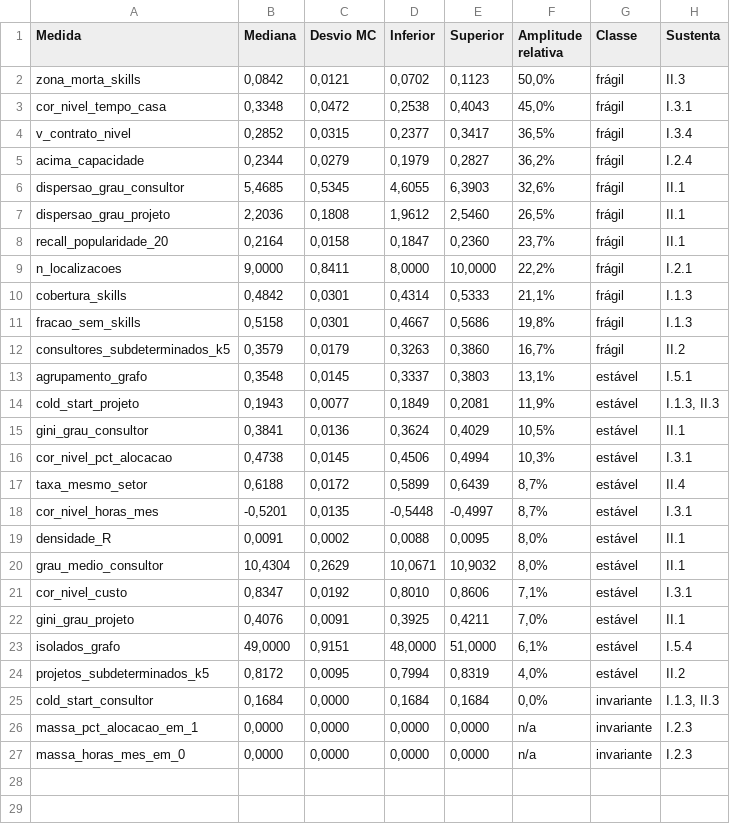
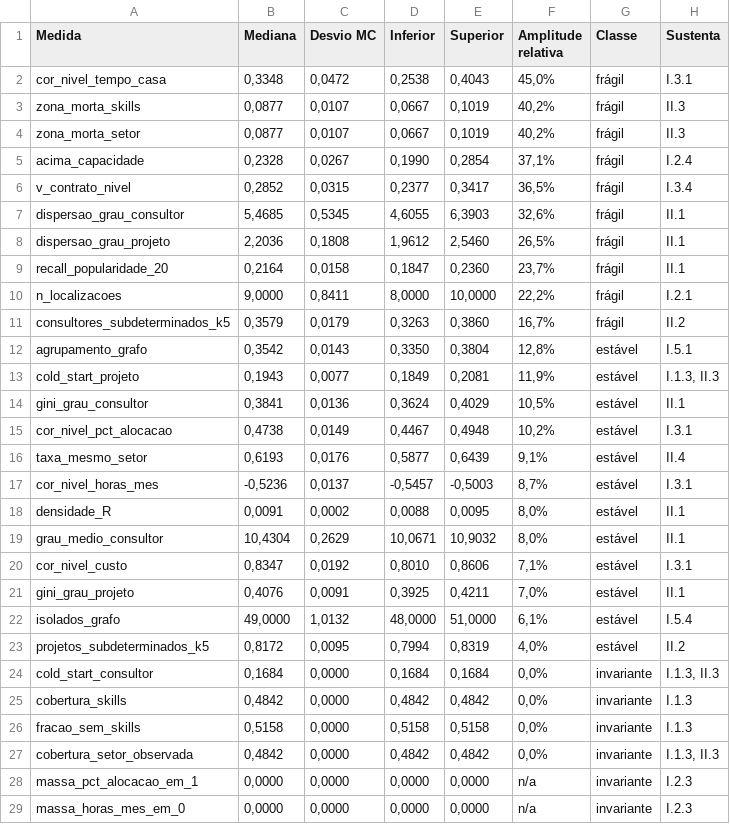
Before and after one commit to rafamesqm/allocation-framework, a CSV file: outputs/tables/i0_estabilidade.csv, drawn as a sheet.

```diff
--- a/outputs/tables/i0_estabilidade.csv
+++ b/outputs/tables/i0_estabilidade.csv
@@ -1,6 +1,7 @@
 Medida,Mediana,Desvio MC,Inferior,Superior,Amplitude relativa,Classe,Sustenta
-zona_morta_skills,"0,0842","0,0121","0,0702","0,1123","50,0%",frágil,II.3
 cor_nivel_tempo_casa,"0,3348","0,0472","0,2538","0,4043","45,0%",frágil,I.3.1
+zona_morta_skills,"0,0877","0,0107","0,0667","0,1019","40,2%",frágil,II.3
+zona_morta_setor,"0,0877","0,0107","0,0667","0,1019","40,2%",frágil,II.3
+acima_capacidade,"0,2328","0,0267","0,1990","0,2854","37,1%",frágil,I.2.4
 v_contrato_nivel,"0,2852","0,0315","0,2377","0,3417","36,5%",frágil,I.3.4
-acima_capacidade,"0,2344","0,0279","0,1979","0,2827","36,2%",frágil,I.2.4
 dispersao_grau_consultor,"5,4685","0,5345","4,6055","6,3903","32,6%",frágil,II.1
@@ -9,11 +10,9 @@ recall_popularidade_20,"0,2164","0,0158","0,1847","0,2360","23,7%",frágil,II.1
 n_localizacoes,"9,0000","0,8411","8,0000","10,0000","22,2%",frágil,I.2.1
-cobertura_skills,"0,4842","0,0301","0,4314","0,5333","21,1%",frágil,I.1.3
-fracao_sem_skills,"0,5158","0,0301","0,4667","0,5686","19,8%",frágil,I.1.3
 consultores_subdeterminados_k5,"0,3579","0,0179","0,3263","0,3860","16,7%",frágil,II.2
-agrupamento_grafo,"0,3548","0,0145","0,3337","0,3803","13,1%",estável,I.5.1
+agrupamento_grafo,"0,3542","0,0143","0,3350","0,3804","12,8%",estável,I.5.1
 cold_start_projeto,"0,1943","0,0077","0,1849","0,2081","11,9%",estável,"I.1.3, II.3"
 gini_grau_consultor,"0,3841","0,0136","0,3624","0,4029","10,5%",estável,II.1
-cor_nivel_pct_alocacao,"0,4738","0,0145","0,4506","0,4994","10,3%",estável,I.3.1
-taxa_mesmo_setor,"0,6188","0,0172","0,5899","0,6439","8,7%",estável,II.4
-cor_nivel_horas_mes,"-0,5201","0,0135","-0,5448","-0,4997","8,7%",estável,I.3.1
+cor_nivel_pct_alocacao,"0,4738","0,0149","0,4467","0,4948","10,2%",estável,I.3.1
+taxa_mesmo_setor,"0,6193","0,0176","0,5877","0,6439","9,1%",estável,II.4
+cor_nivel_horas_mes,"-0,5236","0,0137","-0,5457","-0,5003","8,7%",estável,I.3.1
 densidade_R,"0,0091","0,0002","0,0088","0,0095","8,0%",estável,II.1
@@ -22,5 +21,8 @@ cor_nivel_custo,"0,8347","0,0192","0,8010","0,8606","7,1%",estável,I.3.1
 gini_grau_projeto,"0,4076","0,0091","0,3925","0,4211","7,0%",estável,II.1
-isolados_grafo,"49,0000","0,9151","48,0000","51,0000","6,1%",estável,I.5.4
+isolados_grafo,"49,0000","1,0132","48,0000","51,0000","6,1%",estável,I.5.4
 projetos_subdeterminados_k5,"0,8172","0,0095","0,7994","0,8319","4,0%",estável,II.2
 cold_start_consultor,"0,1684","0,0000","0,1684","0,1684","0,0%",invariante,"I.1.3, II.3"
+cobertura_skills,"0,4842","0,0000","0,4842","0,4842","0,0%",invariante,I.1.3
+fracao_sem_skills,"0,5158","0,0000","0,5158","0,5158","0,0%",invariante,I.1.3
+cobertura_setor_observada,"0,4842","0,0000","0,4842","0,4842","0,0%",invariante,"I.1.3, II.3"
 massa_pct_alocacao_em_1,"0,0000","0,0000","0,0000","0,0000",n/a,invariante,I.2.3
```
Also changed, not shown: outputs/tables/achados_i0.csv, outputs/tables/achados_i1.csv, 26 other files.
